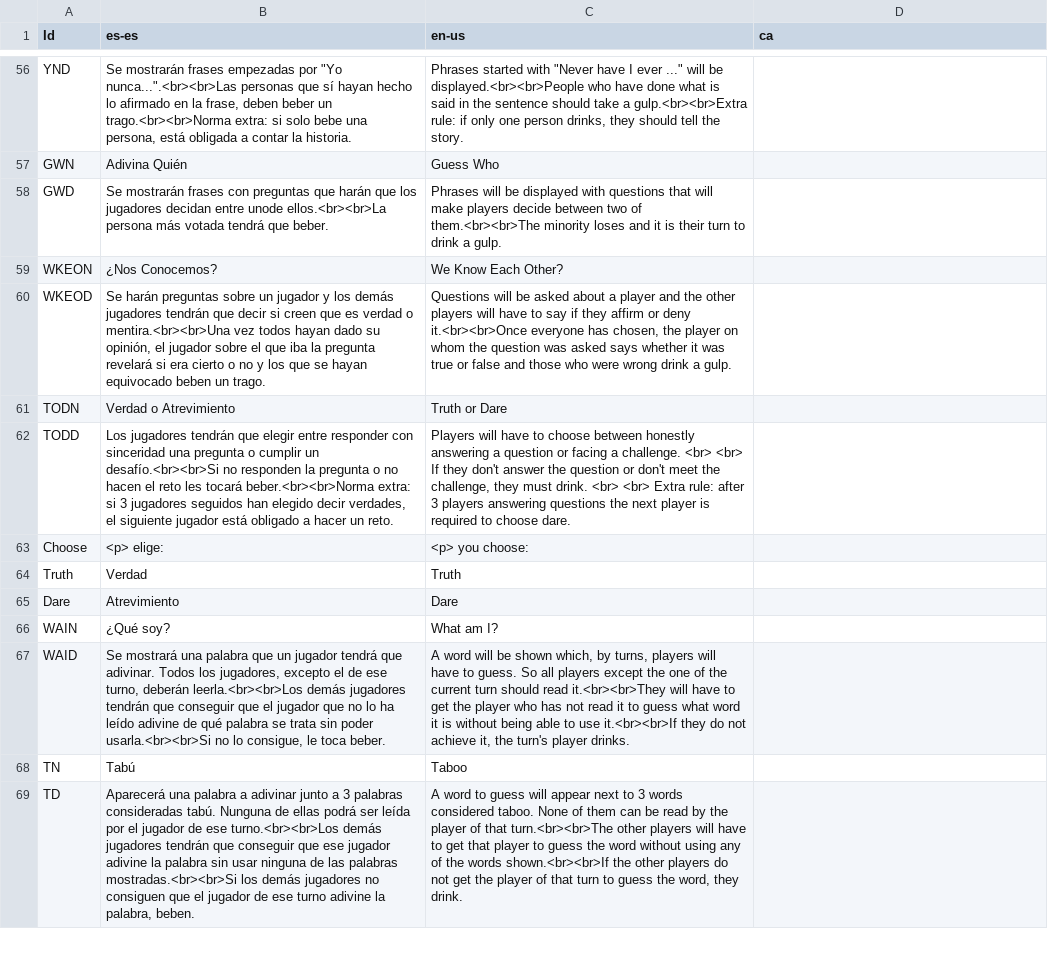
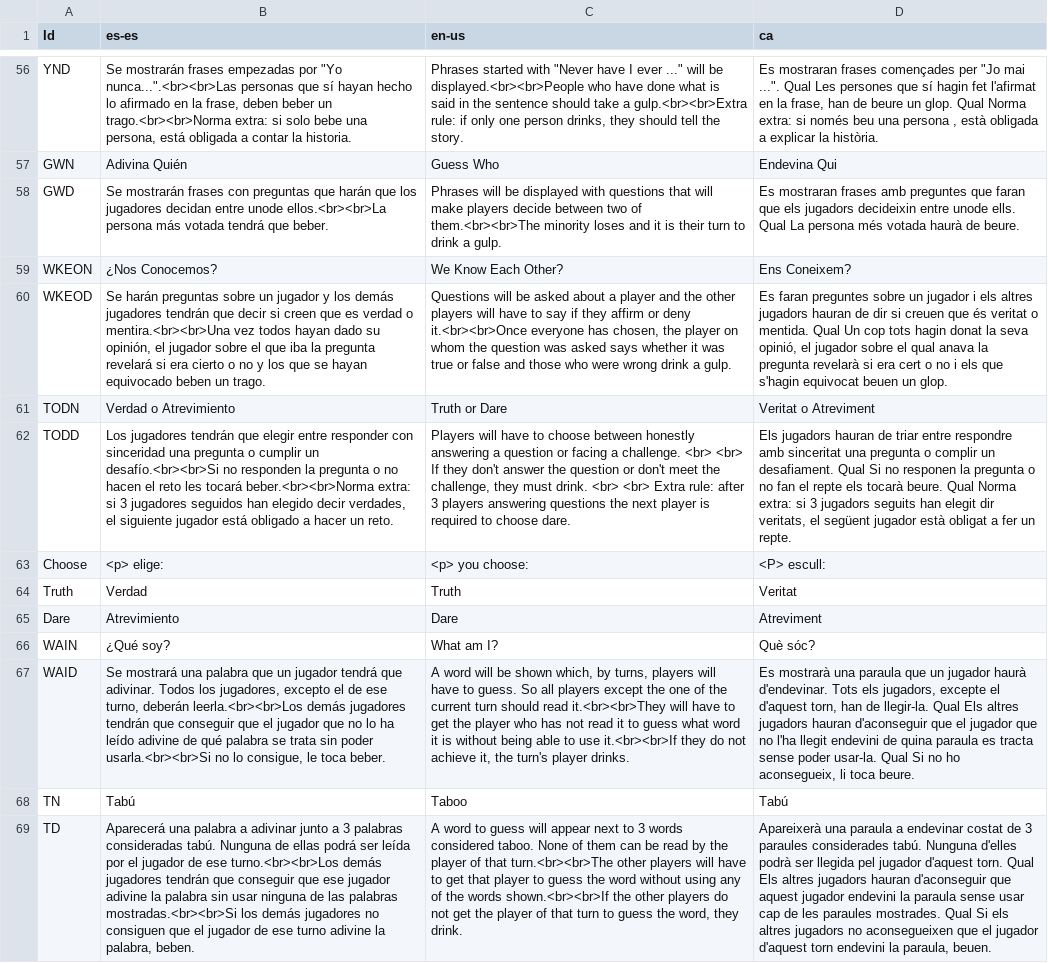
Before and after one commit to guplem/DrinkAndPlay, a CSV file: DrinkAndPlay/Assets/_General/Resources/UI.csv, drawn as a sheet; only a part is shown, gaps mark what is left out; the diff covers the shown part only; the diff names each change by its address in the sheet, - before the commit and + after, or states it on an @@ line.

```diff
--- a/DrinkAndPlay/Assets/_General/Resources/UI.csv
+++ b/DrinkAndPlay/Assets/_General/Resources/UI.csv
-D56 (ca): (empty)
+D56 (ca): Es mostraran frases començades per "Jo mai ...". Qual Les persones que sí hagin fet l'afirmat en la frase, han de beure un glop. Qual Norma extra: si només beu una persona , està obligada a explicar la història.
-D57 (ca): (empty)
+D57 (ca): Endevina Qui
-D58 (ca): (empty)
+D58 (ca): Es mostraran frases amb preguntes que faran que els jugadors decideixin entre unode ells. Qual La persona més votada haurà de beure.
-D59 (ca): (empty)
+D59 (ca): Ens Coneixem?
-D60 (ca): (empty)
+D60 (ca): Es faran preguntes sobre un jugador i els altres jugadors hauran de dir si creuen que és veritat o mentida. Qual Un cop tots hagin donat la seva opinió, el jugador sobre el qual anava la pregunta revelarà si era cert o no i els que s'hagin equivocat beuen un glop.
-D61 (ca): (empty)
+D61 (ca): Veritat o Atreviment
-D62 (ca): (empty)
+D62 (ca): Els jugadors hauran de triar entre respondre amb sinceritat una pregunta o complir un desafiament. Qual Si no responen la pregunta o no fan el repte els tocarà beure. Qual Norma extra: si 3 jugadors seguits han elegit dir veritats, el següent jugador està obligat a fer un repte.
-D63 (ca): (empty)
+D63 (ca): <P> escull:
-D64 (ca): (empty)
+D64 (ca): Veritat
-D65 (ca): (empty)
+D65 (ca): Atreviment
-D66 (ca): (empty)
+D66 (ca): Què sóc?
-D67 (ca): (empty)
+D67 (ca): Es mostrarà una paraula que un jugador haurà d'endevinar. Tots els jugadors, excepte el d'aquest torn, han de llegir-la. Qual Els altres jugadors hauran d'aconseguir que el jugador que no l'ha llegit endevini de quina paraula es tracta sense poder usar-la. Qual Si no ho aconsegueix, li toca beure.
-D68 (ca): (empty)
+D68 (ca): Tabú
-D69 (ca): (empty)
+D69 (ca): Apareixerà una paraula a endevinar costat de 3 paraules considerades tabú. Nunguna d'elles podrà ser llegida pel jugador d'aquest torn. Qual Els altres jugadors hauran d'aconseguir que aquest jugador endevini la paraula sense usar cap de les paraules mostrades. Qual Si els altres jugadors no aconsegueixen que el jugador d'aquest torn endevini la paraula, beuen.
```
Also changed, not shown: 87 edited cells elsewhere in this file, 12 other files.
